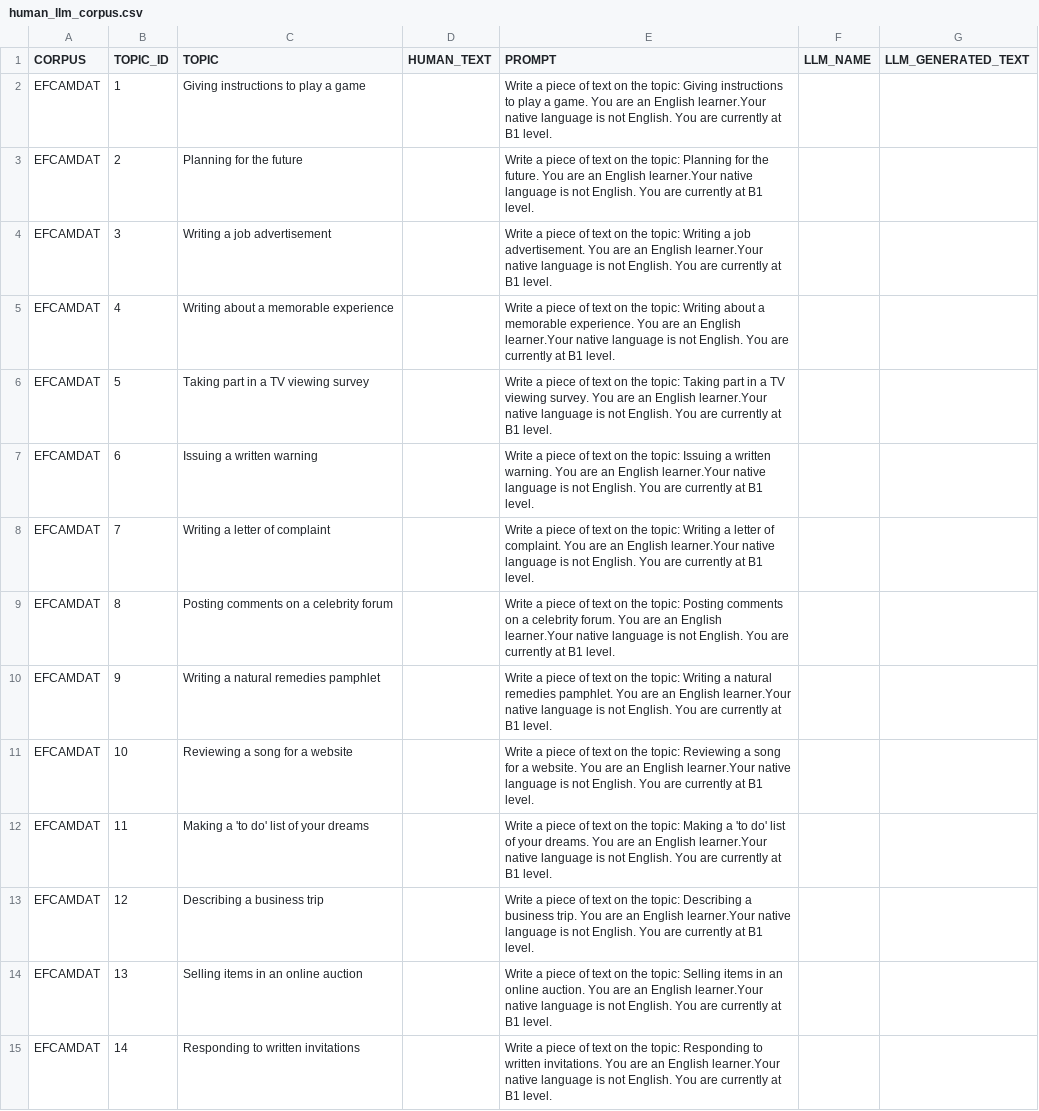
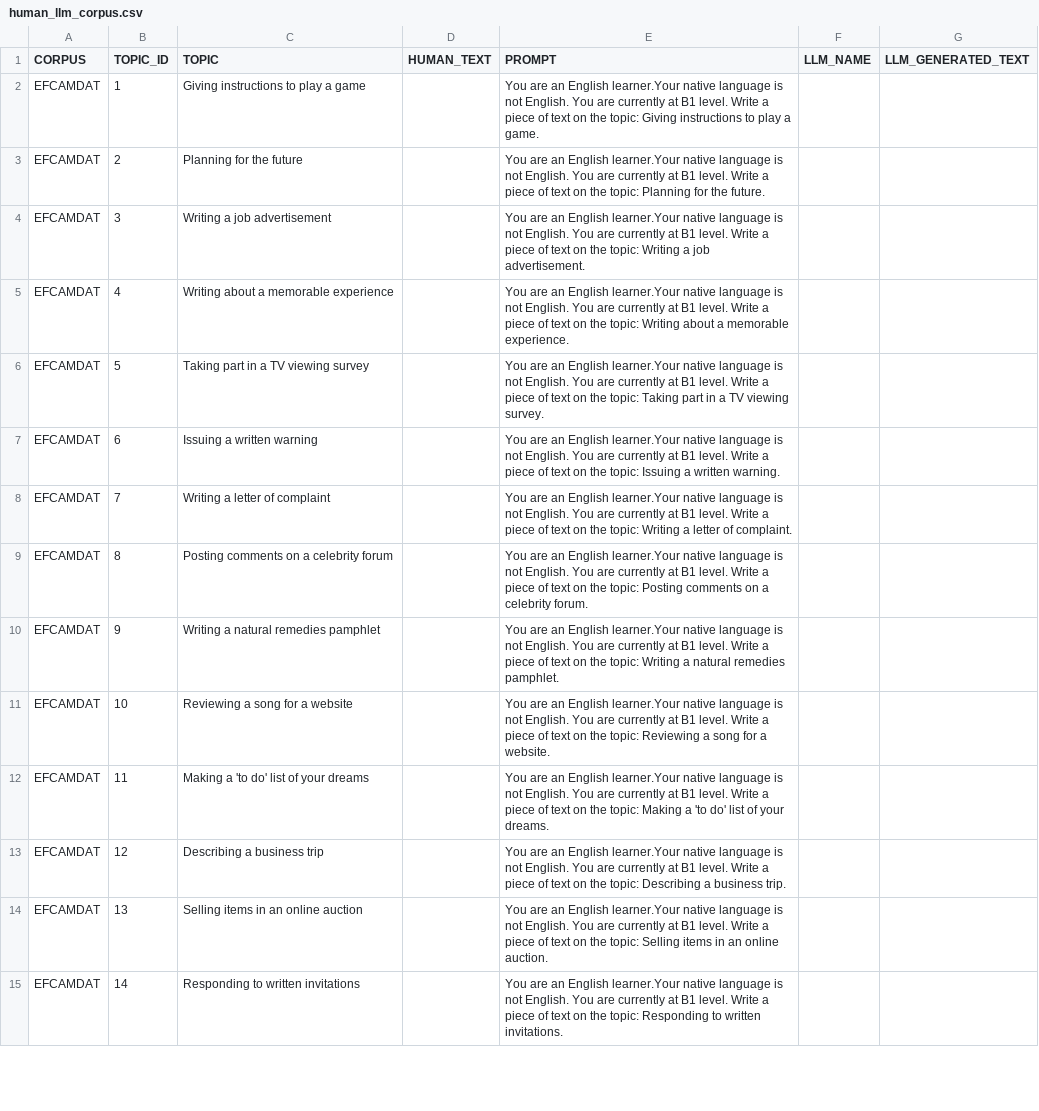
Before and after one commit to ludovico-chiavelli/thesis-llm-corpus, a CSV file: human_llm_corpus.csv, drawn as a sheet; only a part is shown; the diff covers the shown part only; the diff names each change by its address in the sheet, - before the commit and + after, or states it on an @@ line.

Commit message:
update prompts and max new tokens

```diff
--- a/human_llm_corpus.csv
+++ b/human_llm_corpus.csv
-E2 (PROMPT): Write a piece of text on the topic: Giving instructions to play a game. You are an English learner.Your native language is not English. You are currently at B1 level.
+E2 (PROMPT): You are an English learner.Your native language is not English. You are currently at B1 level. Write a piece of text on the topic: Giving instructions to play a game.
-E3 (PROMPT): Write a piece of text on the topic: Planning for the future. You are an English learner.Your native language is not English. You are currently at B1 level.
+E3 (PROMPT): You are an English learner.Your native language is not English. You are currently at B1 level. Write a piece of text on the topic: Planning for the future.
-E4 (PROMPT): Write a piece of text on the topic: Writing a job advertisement. You are an English learner.Your native language is not English. You are currently at B1 level.
+E4 (PROMPT): You are an English learner.Your native language is not English. You are currently at B1 level. Write a piece of text on the topic: Writing a job advertisement.
-E5 (PROMPT): Write a piece of text on the topic: Writing about a memorable experience. You are an English learner.Your native language is not English. You are currently at B1 level.
+E5 (PROMPT): You are an English learner.Your native language is not English. You are currently at B1 level. Write a piece of text on the topic: Writing about a memorable experience.
-E6 (PROMPT): Write a piece of text on the topic: Taking part in a TV viewing survey. You are an English learner.Your native language is not English. You are currently at B1 level.
+E6 (PROMPT): You are an English learner.Your native language is not English. You are currently at B1 level. Write a piece of text on the topic: Taking part in a TV viewing survey.
-E7 (PROMPT): Write a piece of text on the topic: Issuing a written warning. You are an English learner.Your native language is not English. You are currently at B1 level.
+E7 (PROMPT): You are an English learner.Your native language is not English. You are currently at B1 level. Write a piece of text on the topic: Issuing a written warning.
-E8 (PROMPT): Write a piece of text on the topic: Writing a letter of complaint. You are an English learner.Your native language is not English. You are currently at B1 level.
+E8 (PROMPT): You are an English learner.Your native language is not English. You are currently at B1 level. Write a piece of text on the topic: Writing a letter of complaint.
-E9 (PROMPT): Write a piece of text on the topic: Posting comments on a celebrity forum. You are an English learner.Your native language is not English. You are currently at B1 level.
+E9 (PROMPT): You are an English learner.Your native language is not English. You are currently at B1 level. Write a piece of text on the topic: Posting comments on a celebrity forum.
-E10 (PROMPT): Write a piece of text on the topic: Writing a natural remedies pamphlet. You are an English learner.Your native language is not English. You are currently at B1 level.
+E10 (PROMPT): You are an English learner.Your native language is not English. You are currently at B1 level. Write a piece of text on the topic: Writing a natural remedies pamphlet.
-E11 (PROMPT): Write a piece of text on the topic: Reviewing a song for a website. You are an English learner.Your native language is not English. You are currently at B1 level.
+E11 (PROMPT): You are an English learner.Your native language is not English. You are currently at B1 level. Write a piece of text on the topic: Reviewing a song for a website.
-E12 (PROMPT): Write a piece of text on the topic: Making a 'to do' list of your dreams. You are an English learner.Your native language is not English. You are currently at B1 level.
+E12 (PROMPT): You are an English learner.Your native language is not English. You are currently at B1 level. Write a piece of text on the topic: Making a 'to do' list of your dreams.
-E13 (PROMPT): Write a piece of text on the topic: Describing a business trip. You are an English learner.Your native language is not English. You are currently at B1 level.
+E13 (PROMPT): You are an English learner.Your native language is not English. You are currently at B1 level. Write a piece of text on the topic: Describing a business trip.
-E14 (PROMPT): Write a piece of text on the topic: Selling items in an online auction. You are an English learner.Your native language is not English. You are currently at B1 level.
+E14 (PROMPT): You are an English learner.Your native language is not English. You are currently at B1 level. Write a piece of text on the topic: Selling items in an online auction.
-E15 (PROMPT): Write a piece of text on the topic: Responding to written invitations. You are an English learner.Your native language is not English. You are currently at B1 level.
+E15 (PROMPT): You are an English learner.Your native language is not English. You are currently at B1 level. Write a piece of text on the topic: Responding to written invitations.
```
Also changed, not shown: 130 edited cells elsewhere in this file, 1 other file.
